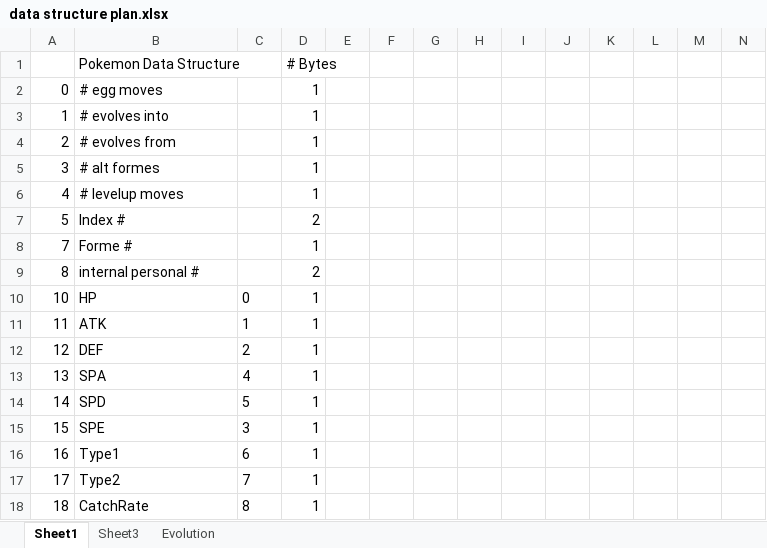
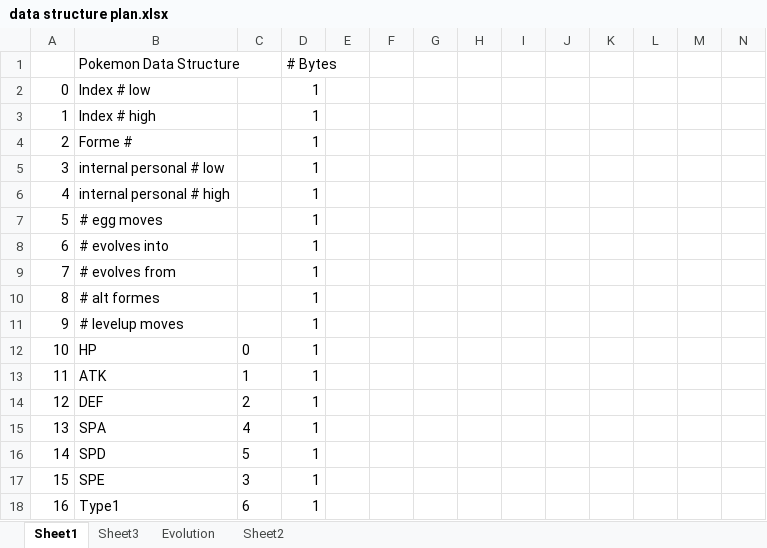
Before and after one commit to ABZB/3DS-Pokedex, an Excel workbook: data structure plan.xlsx, sheet Sheet1, drawn as a sheet; only a part is shown; the shorter side is filled out with more unchanged rows; values as stored, in another font and other column widths than the file's, no borders; addresses are those after the commit; rows hold the shown columns only; the diff names each change by its address in the sheet, - before the commit and + after, or states it on an @@ line.

```diff
--- a/data structure plan.xlsx (sheet Sheet1)
+++ b/data structure plan.xlsx (sheet Sheet1)
+sheet tab: Sheet2
-B2: # egg moves
+B2: Index # low
-B3: # evolves into
+B3: Index # high
-B4: # evolves from
+B4: Forme #
-B5: # alt formes
+B5: internal personal # low
-B6: # levelup moves
+B6: internal personal # high
-B7: Index #
+B7: # egg moves
-D7: 2
+D7: 1
+row 8: 6 | # evolves into |  | 1
-B9: Forme #
+B9: # evolves from
-B10: internal personal #
+B10: # alt formes
-D10: 2
+D10: 1
+row 11: 9 | # levelup moves |  | 1
```
Also changed, not shown: formulas that keep their value, 1 other file.
